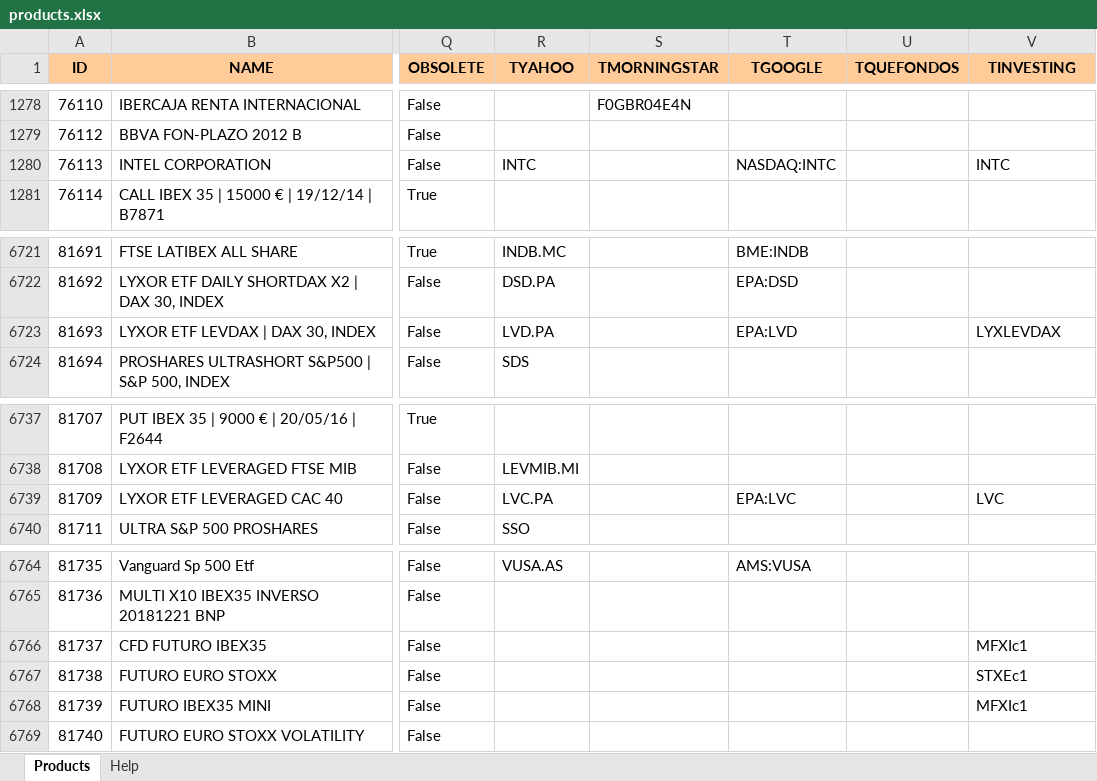
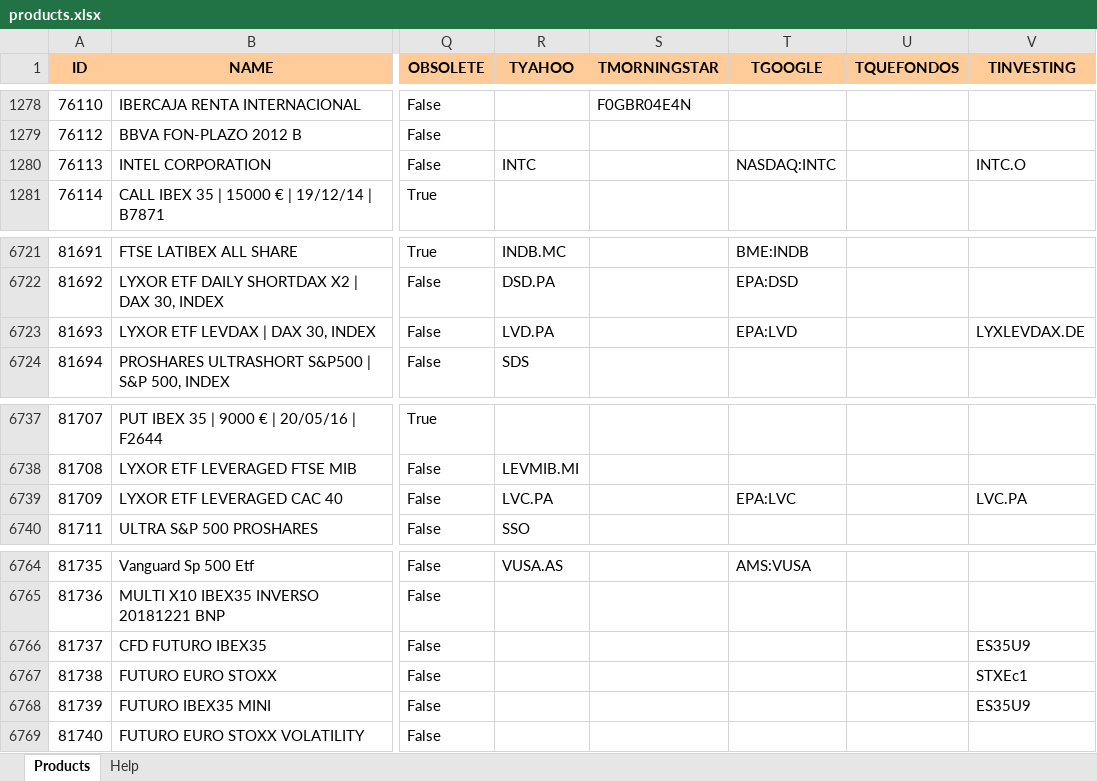
Before and after one commit to turulomio/xulpymoney, an Excel workbook: products.xlsx, sheet Products, drawn as a sheet; only a part is shown, gaps mark what is left out; values as stored, in another font and other column widths than the file's, no borders; the diff names each change by its address in the sheet, - before the commit and + after, or states it on an @@ line.

Commit message:
Fixing several products

```diff
--- a/products.xlsx (sheet Products)
+++ b/products.xlsx (sheet Products)
-V1280 (TINVESTING): INTC
+V1280 (TINVESTING): INTC.O
-V6723 (TINVESTING): LYXLEVDAX
+V6723 (TINVESTING): LYXLEVDAX.DE
-V6739 (TINVESTING): LVC
+V6739 (TINVESTING): LVC.PA
-V6766 (TINVESTING): MFXIc1
+V6766 (TINVESTING): ES35U9
-V6768 (TINVESTING): MFXIc1
+V6768 (TINVESTING): ES35U9
```
